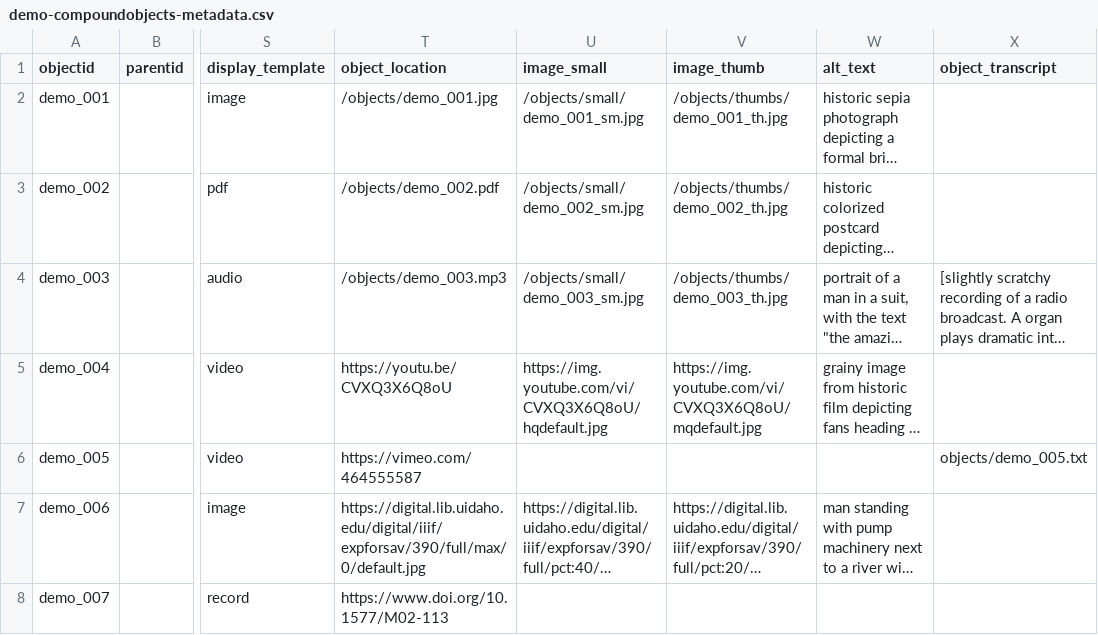
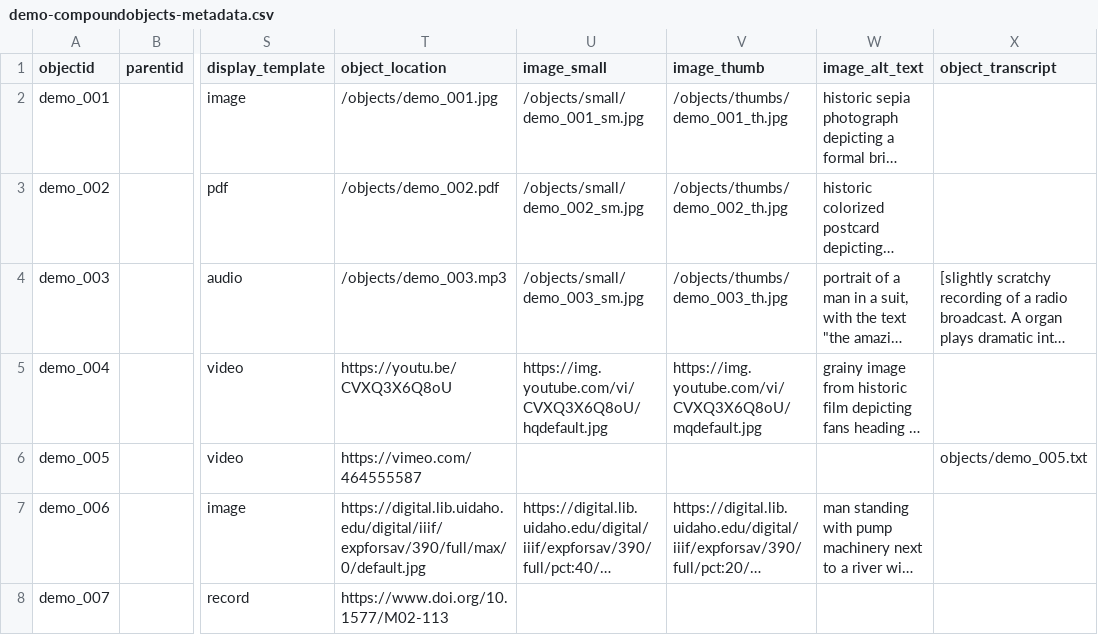
Before and after one commit to CollectionBuilder/collectionbuilder-csv, a CSV file: _data/demo-compoundobjects-metadata.csv, drawn as a sheet; only a part is shown, gaps mark what is left out; long unchanged cells end in …; the diff names each change by its address in the sheet, - before the commit and + after, or states it on an @@ line.

Commit message:
change alt_text to image_alt_text

```diff
--- a/_data/demo-compoundobjects-metadata.csv
+++ b/_data/demo-compoundobjects-metadata.csv
-W1: alt_text
+W1: image_alt_text
```
Also changed, not shown: _data/demo-metadata.csv, docs/metadata-template.csv, 13 other files.
